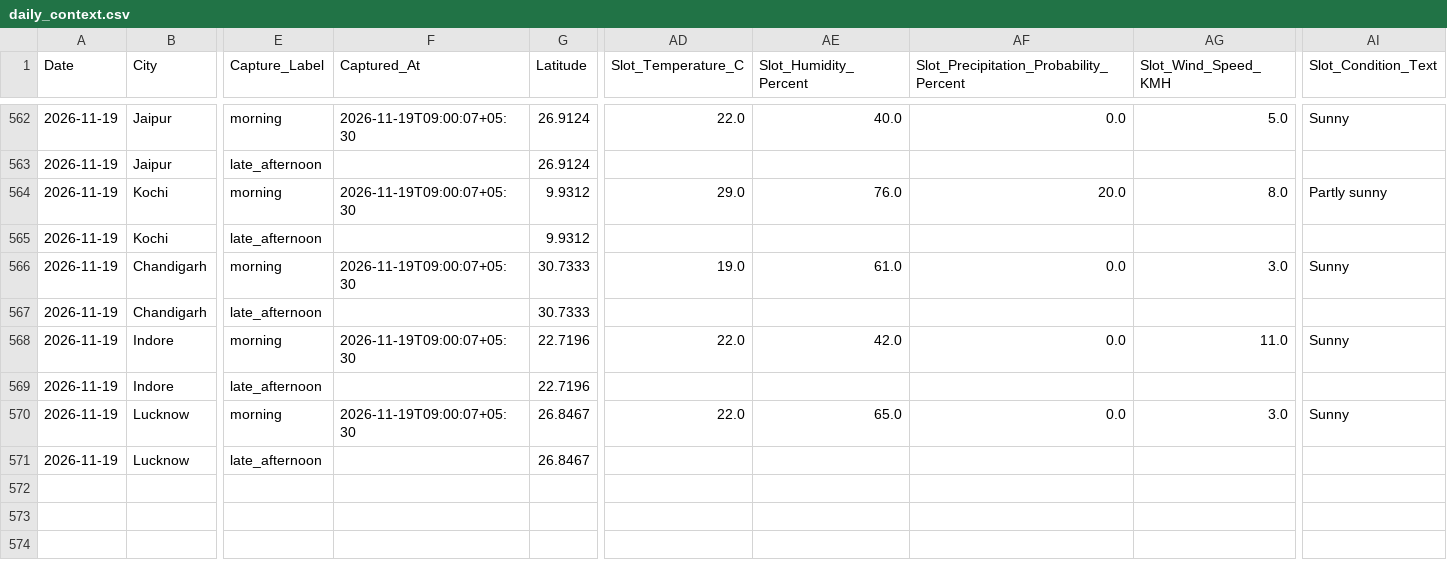
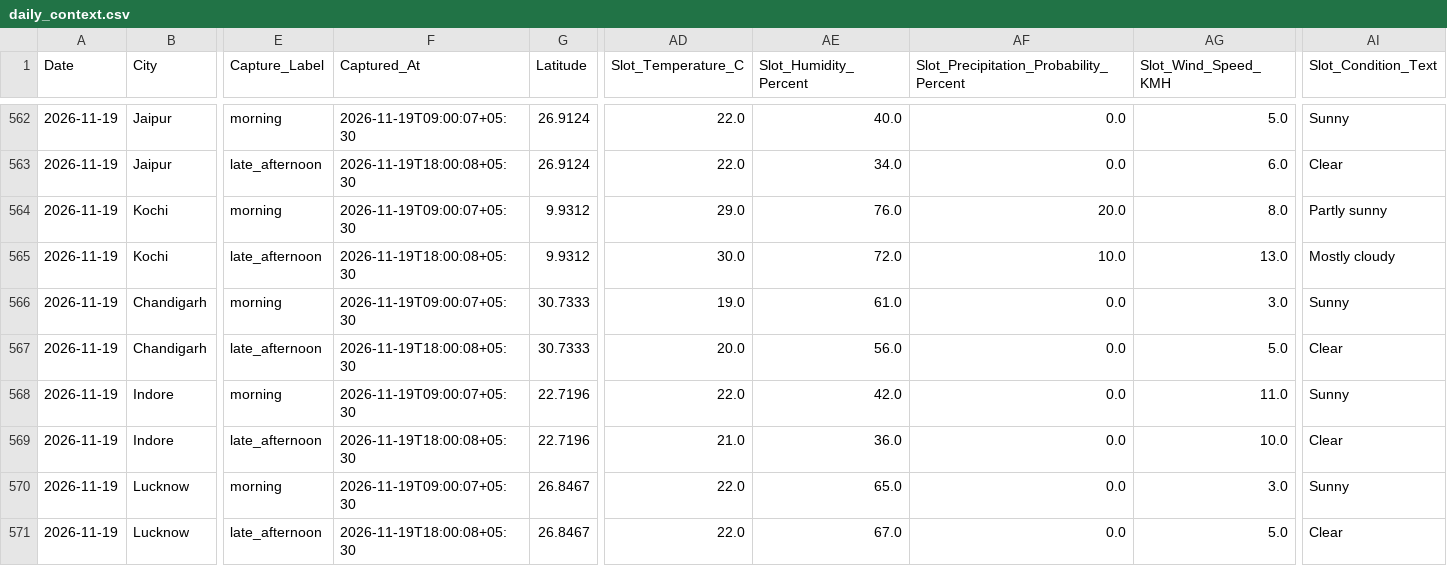
Before and after one commit to goyaljai/flight-data, a CSV file: data/2026/11/daily_context.csv, drawn as a sheet; only a part is shown, gaps mark what is left out; the diff covers the shown part only; the diff names each change by its address in the sheet, - before the commit and + after, or states it on an @@ line.

```diff
--- a/data/2026/11/daily_context.csv
+++ b/data/2026/11/daily_context.csv
-F563 (Captured_At): (empty)
+F563 (Captured_At): 2026-11-19T18:00:08+05:30
-AD563 (Slot_Temperature_C): (empty)
+AD563 (Slot_Temperature_C): 22.0
-AE563 (Slot_Humidity_Percent): (empty)
+AE563 (Slot_Humidity_Percent): 34.0
-AF563: (empty)
+AF563: 0.0
-AG563 (Slot_Wind_Speed_KMH): (empty)
+AG563 (Slot_Wind_Speed_KMH): 6.0
-AI563 (Slot_Condition_Text): (empty)
+AI563 (Slot_Condition_Text): Clear
-F565 (Captured_At): (empty)
+F565 (Captured_At): 2026-11-19T18:00:08+05:30
-AD565 (Slot_Temperature_C): (empty)
+AD565 (Slot_Temperature_C): 30.0
-AE565 (Slot_Humidity_Percent): (empty)
+AE565 (Slot_Humidity_Percent): 72.0
-AF565: (empty)
+AF565: 10.0
-AG565 (Slot_Wind_Speed_KMH): (empty)
+AG565 (Slot_Wind_Speed_KMH): 13.0
-AI565 (Slot_Condition_Text): (empty)
+AI565 (Slot_Condition_Text): Mostly cloudy
-F567 (Captured_At): (empty)
+F567 (Captured_At): 2026-11-19T18:00:08+05:30
-AD567 (Slot_Temperature_C): (empty)
+AD567 (Slot_Temperature_C): 20.0
-AE567 (Slot_Humidity_Percent): (empty)
+AE567 (Slot_Humidity_Percent): 56.0
-AF567: (empty)
+AF567: 0.0
-AG567 (Slot_Wind_Speed_KMH): (empty)
+AG567 (Slot_Wind_Speed_KMH): 5.0
-AI567 (Slot_Condition_Text): (empty)
+AI567 (Slot_Condition_Text): Clear
-F569 (Captured_At): (empty)
+F569 (Captured_At): 2026-11-19T18:00:08+05:30
-AD569 (Slot_Temperature_C): (empty)
+AD569 (Slot_Temperature_C): 21.0
-AE569 (Slot_Humidity_Percent): (empty)
+AE569 (Slot_Humidity_Percent): 36.0
-AF569: (empty)
+AF569: 0.0
-AG569 (Slot_Wind_Speed_KMH): (empty)
+AG569 (Slot_Wind_Speed_KMH): 10.0
-AI569 (Slot_Condition_Text): (empty)
+AI569 (Slot_Condition_Text): Clear
-F571 (Captured_At): (empty)
+F571 (Captured_At): 2026-11-19T18:00:08+05:30
-AD571 (Slot_Temperature_C): (empty)
+AD571 (Slot_Temperature_C): 22.0
-AE571 (Slot_Humidity_Percent): (empty)
+AE571 (Slot_Humidity_Percent): 67.0
-AF571: (empty)
+AF571: 0.0
-AG571 (Slot_Wind_Speed_KMH): (empty)
+AG571 (Slot_Wind_Speed_KMH): 5.0
-AI571 (Slot_Condition_Text): (empty)
+AI571 (Slot_Condition_Text): Clear
```
Also changed, not shown: 60 edited cells elsewhere in this file.
